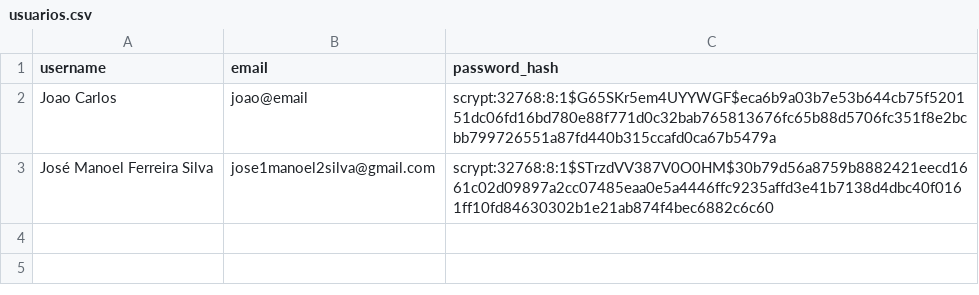
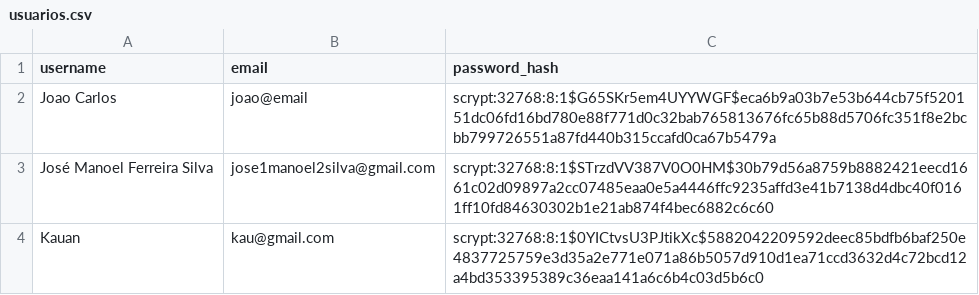
Before and after one commit to jmanoeldev/Vem-pra-Jampa, a CSV file: data/usuarios.csv, drawn as a sheet; the diff names each change by its address in the sheet, - before the commit and + after, or states it on an @@ line.

```diff
--- a/data/usuarios.csv
+++ b/data/usuarios.csv
+row 4: Kauan | kau@gmail.com | scrypt:32768:8:1$0YICtvsU3PJtikXc$5882042209592deec85bdfb6baf250e4837725759e3d35a2e771e071a86b5057d910d1ea71ccd3632d4c72bcd12a4bd353395389c36eaa141a6c6b4c03d5b6c0
```
Also changed, not shown: 3 other files.
